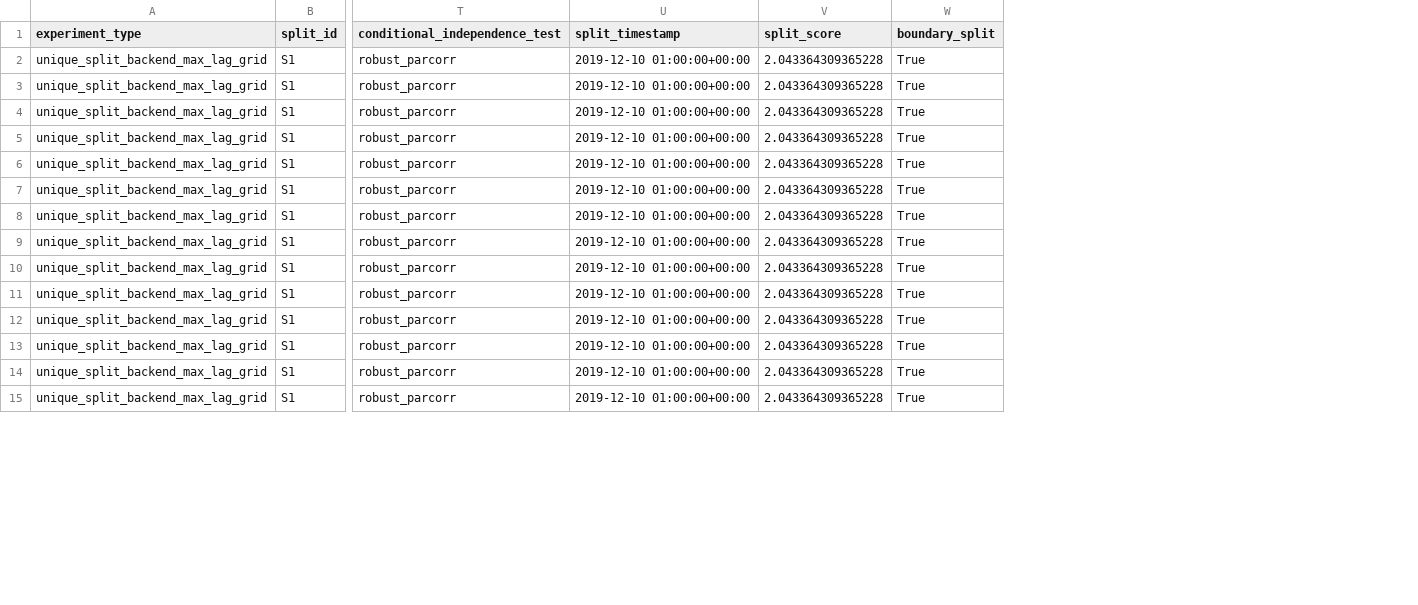
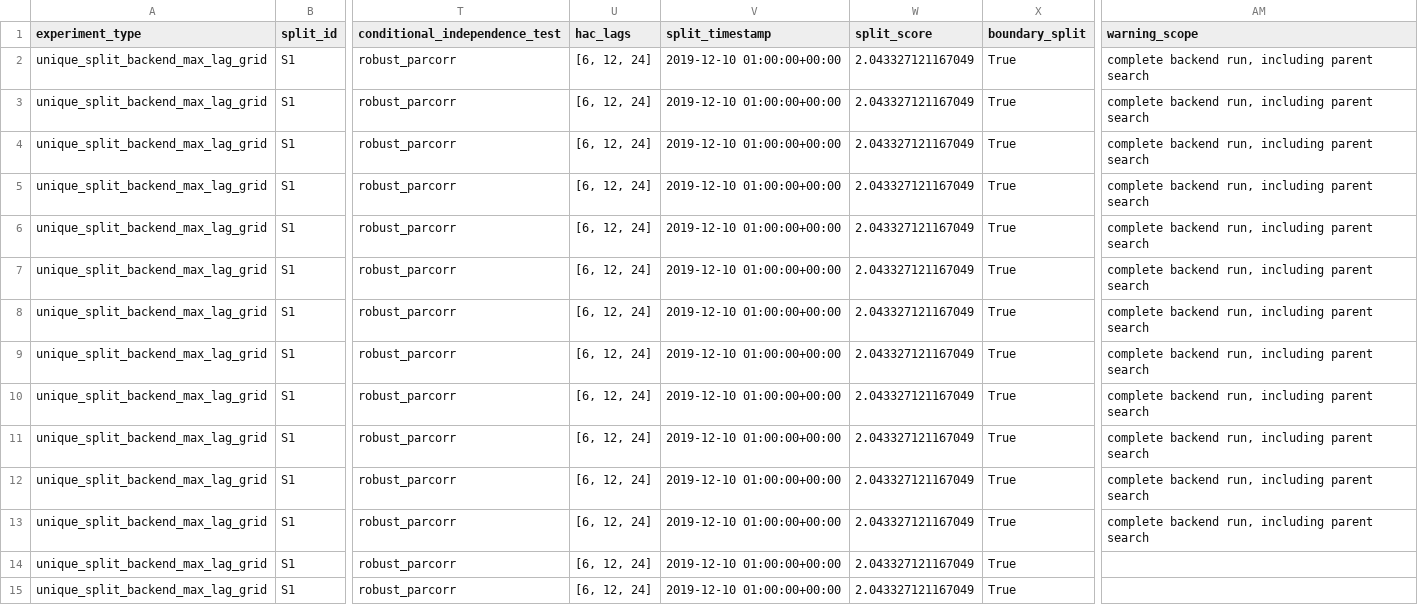
Before and after one commit to alectois/Distinguishing-Causes-and-Triggers-in-Volcanic-and-Seismic-Processes, a CSV file: results/whakaari_cause_trigger_all_runs.csv, drawn as a sheet; only a part is shown, gaps mark what is left out; addresses are those after the commit; the diff covers the shown part only; the diff names each change by its address in the sheet, - before the commit and + after, or states it on an @@ line.

Commit message:
Add hierarchical HAC visualization for Whakaari

```diff
--- a/results/whakaari_cause_trigger_all_runs.csv
+++ b/results/whakaari_cause_trigger_all_runs.csv
+column U (hac_lags), rows 2-15: all [6, 12, 24]
+column AM (warning_scope), rows 2-13: all complete backend run, including parent search
-W2:W15 (split_score): 2.043364309365228
+W2:W15 (split_score): 2.043327121167049
```
Also changed, not shown: 94 edited cells elsewhere in this file, data/whakaari/whakaari_dataset.csv, results/etna_cause_trigger_all_runs.csv, 33 other files.
